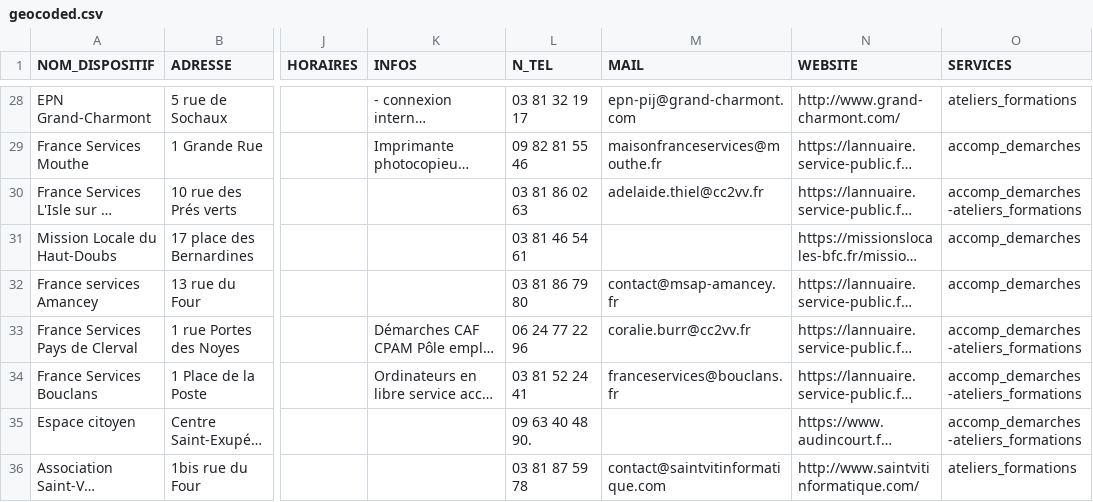
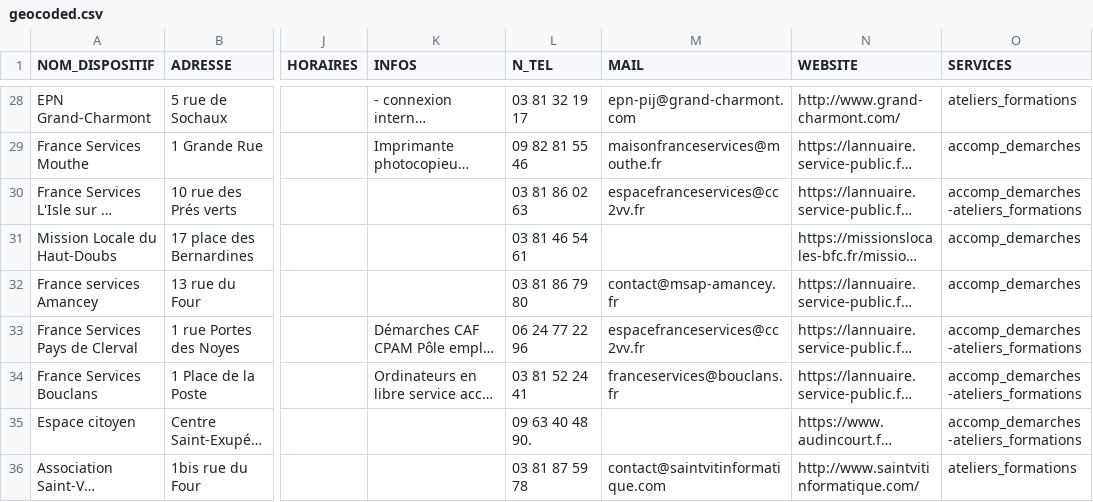
Before and after one commit to multi-coop/data-doubs-inclusion, a CSV file: csv/geocoding/geocoded.csv, drawn as a sheet; only a part is shown, gaps mark what is left out; long unchanged cells end in …; the diff covers the shown part only; the diff names each change by its address in the sheet, - before the commit and + after, or states it on an @@ line.

Commit message:
Commit on branch 'datami-2025-01-13-geocoded-csv-1d47b6b8-baf1-42fc-9056-b2550fc91cb0' Date: 13/01/2025 Time: 10:10:38

```diff
--- a/csv/geocoding/geocoded.csv
+++ b/csv/geocoding/geocoded.csv
-M30 (MAIL): adelaide.thiel@cc2vv.fr
+M30 (MAIL): espacefranceservices@cc2vv.fr
-M33 (MAIL): coralie.burr@cc2vv.fr
+M33 (MAIL): espacefranceservices@cc2vv.fr
```
Also changed, not shown: 13 edited cells elsewhere in this file.
